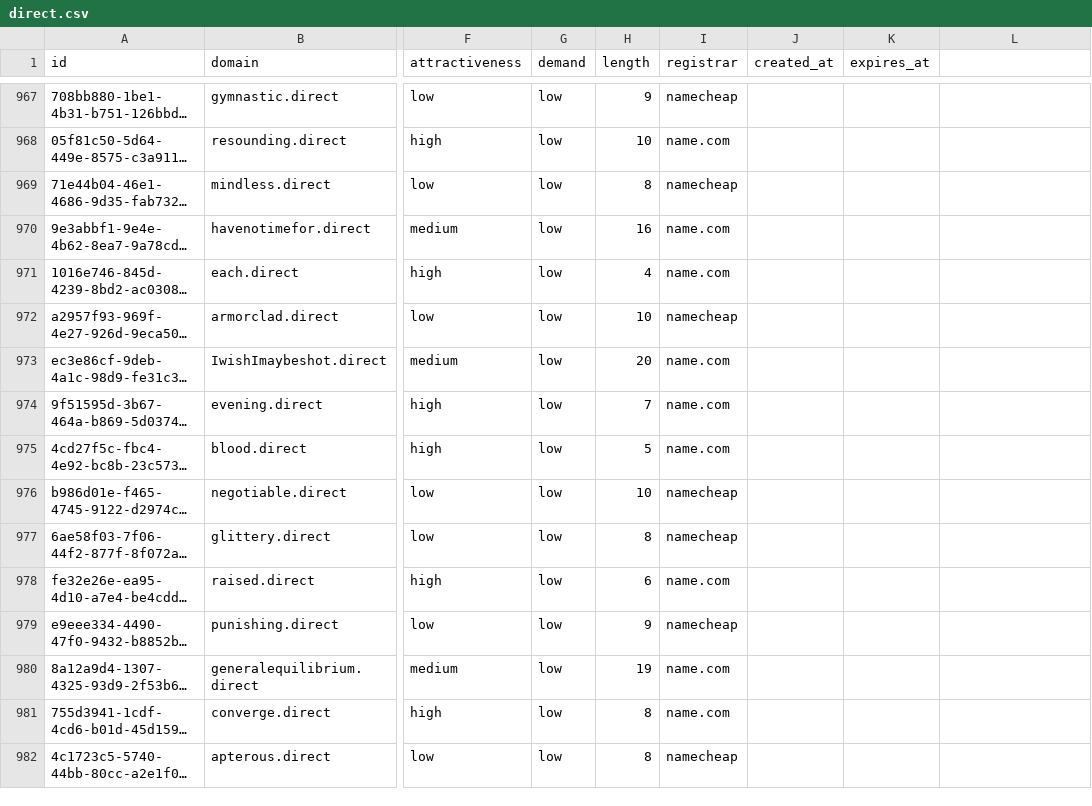
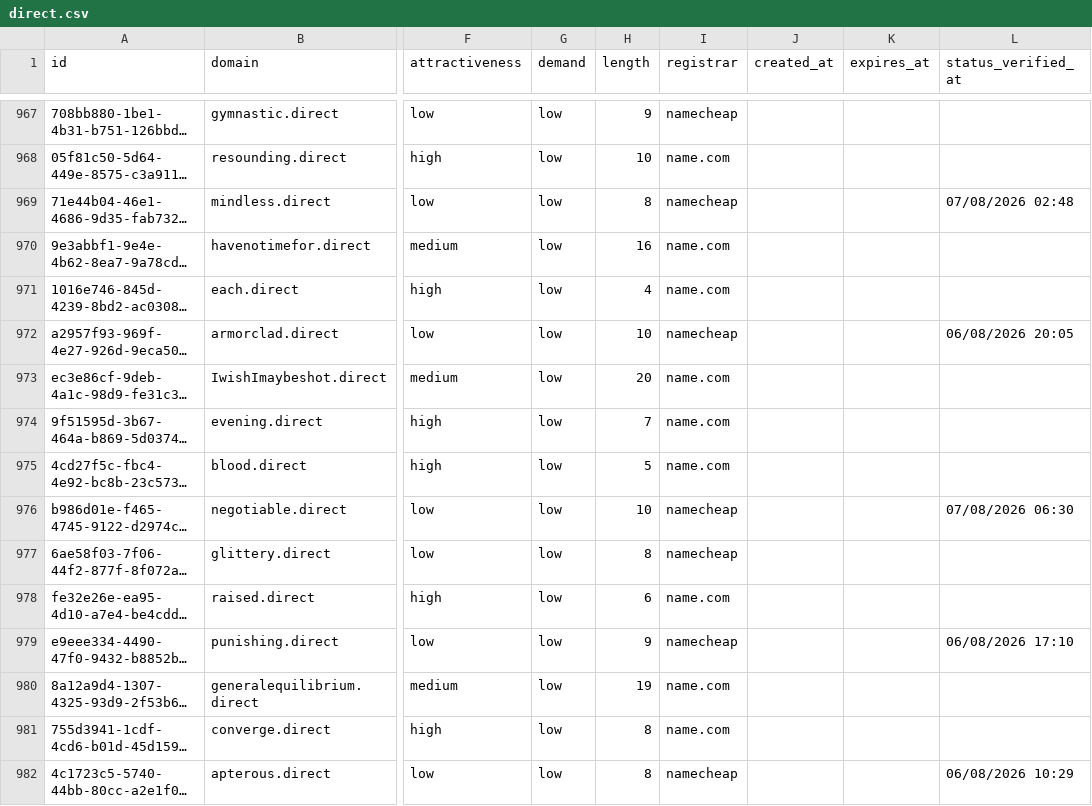
Before and after one commit to UniqueDomains/direct-oneword-domains, a CSV file: direct.csv, drawn as a sheet; only a part is shown, gaps mark what is left out; long unchanged cells end in …; the diff covers the shown part only; the diff names each change by its address in the sheet, - before the commit and + after, or states it on an @@ line.

Commit message:
Domains update

```diff
--- a/direct.csv
+++ b/direct.csv
-L1: (empty)
+L1: status_verified_at
-L969 (status_verified_at): (empty)
+L969 (status_verified_at): 07/08/2026 02:48
-L972 (status_verified_at): (empty)
+L972 (status_verified_at): 06/08/2026 20:05
-L976 (status_verified_at): (empty)
+L976 (status_verified_at): 07/08/2026 06:30
-L979 (status_verified_at): (empty)
+L979 (status_verified_at): 06/08/2026 17:10
-L982 (status_verified_at): (empty)
+L982 (status_verified_at): 06/08/2026 10:29
```
Also changed, not shown: 149 edited cells elsewhere in this file, 6 other files.
